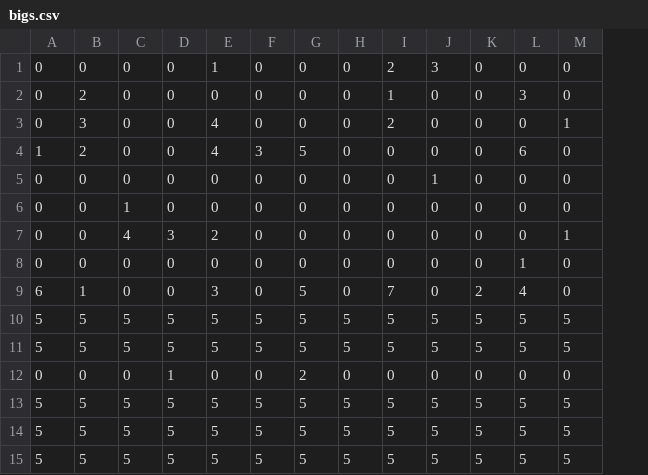
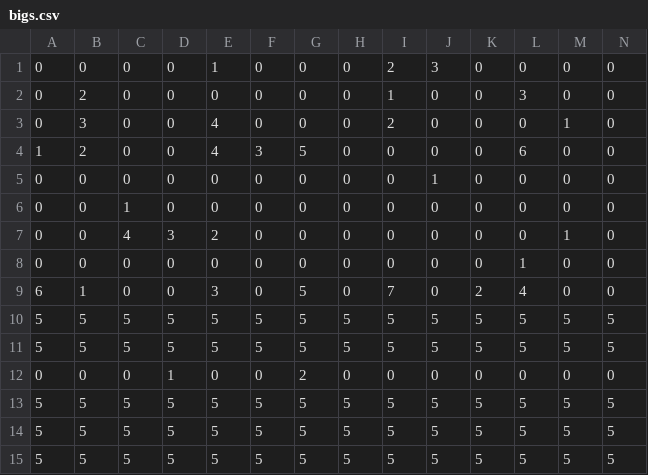
Before and after one commit to EliGrosman/BigLittleAssigner, a CSV file: data/bigs.csv, drawn as a sheet; the diff names each change by its address in the sheet, - before the commit and + after, or states it on an @@ line.

Commit message:
New data

```diff
--- a/data/bigs.csv
+++ b/data/bigs.csv
+column N, rows 1-15: 0 | 0 | 0 | 0 | 0 | 0 | 0 | 0 | 0 | 5 | 5 | 0 | 5 | 5 | 5
```
Also changed, not shown: 2 other files.
